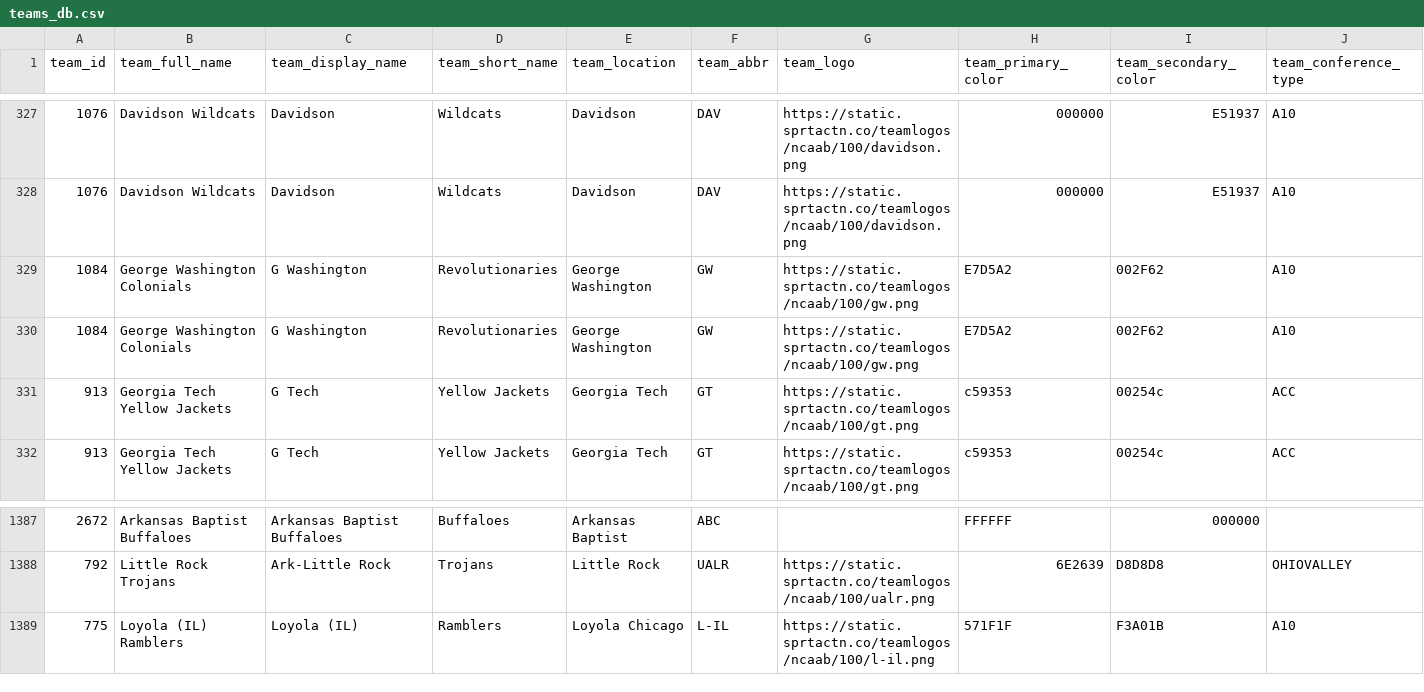
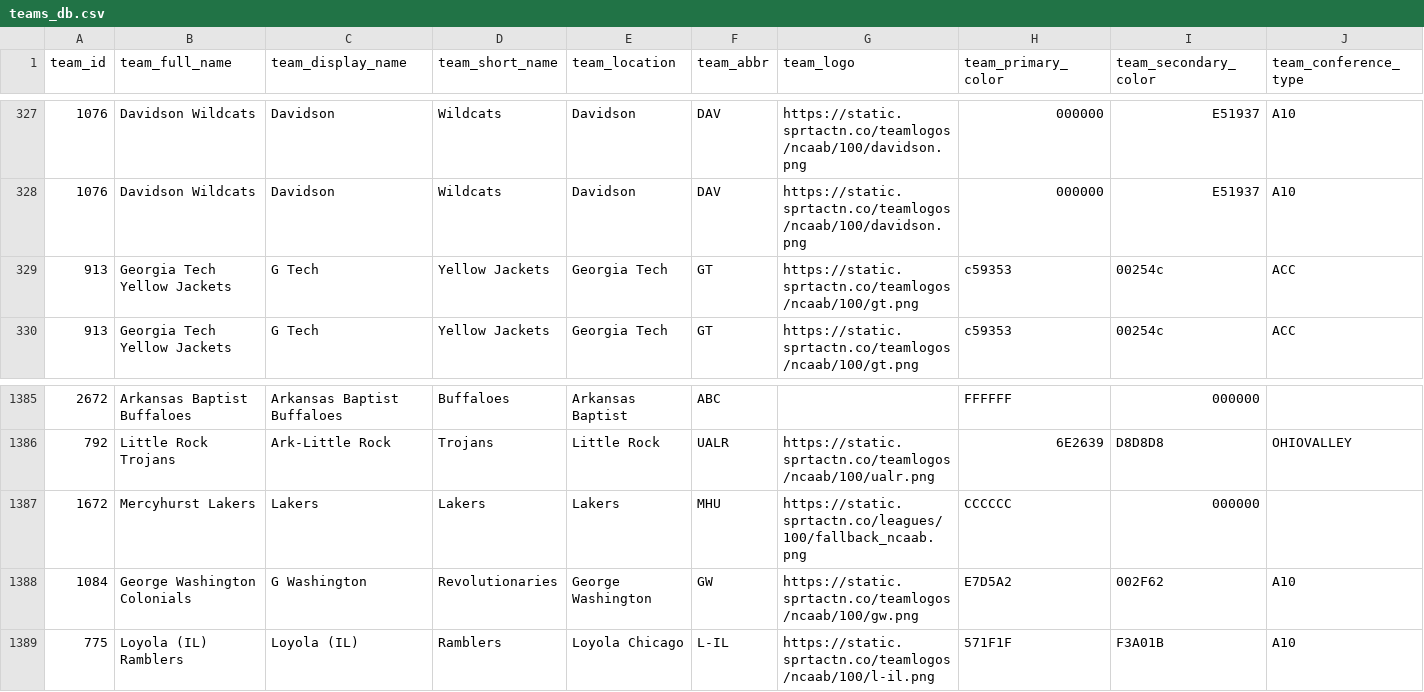
Before and after one commit to aaroncolesmith/data_load, a CSV file: data/teams_db.csv, drawn as a sheet; only a part is shown, gaps mark what is left out; removed rows and columns are numbered as before the commit, all else as after; rows hold the shown columns only; the diff names each change by its address in the sheet, - before the commit and + after, or states it on an @@ line.

Commit message:
Update data

```diff
--- a/data/teams_db.csv
+++ b/data/teams_db.csv
-row 329: 1084 | George Washington Colonials | G Washington | Revolutionaries | George Washington | GW | https://static.sprtactn.co/teamlogos/ncaab/100/gw.png | E7D5A2 | 002F62 | A10
-row 330: 1084 | George Washington Colonials | G Washington | Revolutionaries | George Washington | GW | https://static.sprtactn.co/teamlogos/ncaab/100/gw.png | E7D5A2 | 002F62 | A10
+row 1387: 1672 | Mercyhurst Lakers | Lakers | Lakers | Lakers | MHU | https://static.sprtactn.co/leagues/100/fallback_ncaab.png | CCCCCC | 000000
+row 1388: 1084 | George Washington Colonials | G Washington | Revolutionaries | George Washington | GW | https://static.sprtactn.co/teamlogos/ncaab/100/gw.png | E7D5A2 | 002F62 | A10
```
Also changed, not shown: 5 other files.
